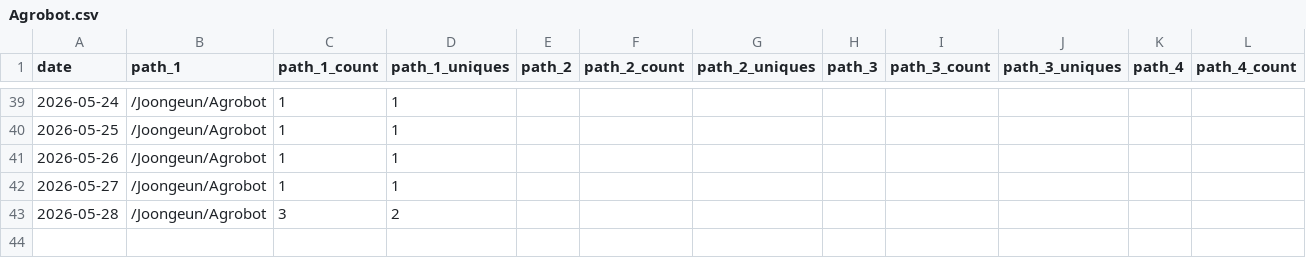
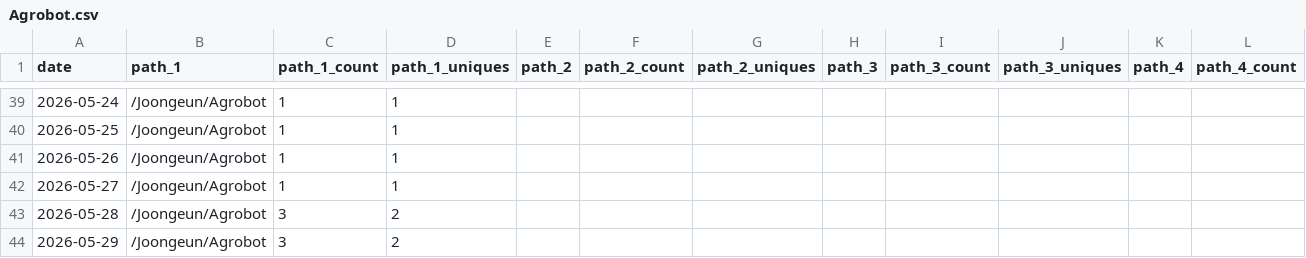
Before and after one commit to Joongeun/Joon_Project_Stats, a CSV file: data/github_paths/Agrobot.csv, drawn as a sheet; only a part is shown, gaps mark what is left out; rows hold the shown columns only; the diff names each change by its address in the sheet, - before the commit and + after, or states it on an @@ line.

```diff
--- a/data/github_paths/Agrobot.csv
+++ b/data/github_paths/Agrobot.csv
+row 44: 2026-05-29 | /Joongeun/Agrobot | 3 | 2
```
Also changed, not shown: data/github_paths/MIT-Internship-2024.csv, data/github_paths/The-Cheeze-Grater-Battlebot.csv, 7 other files.
